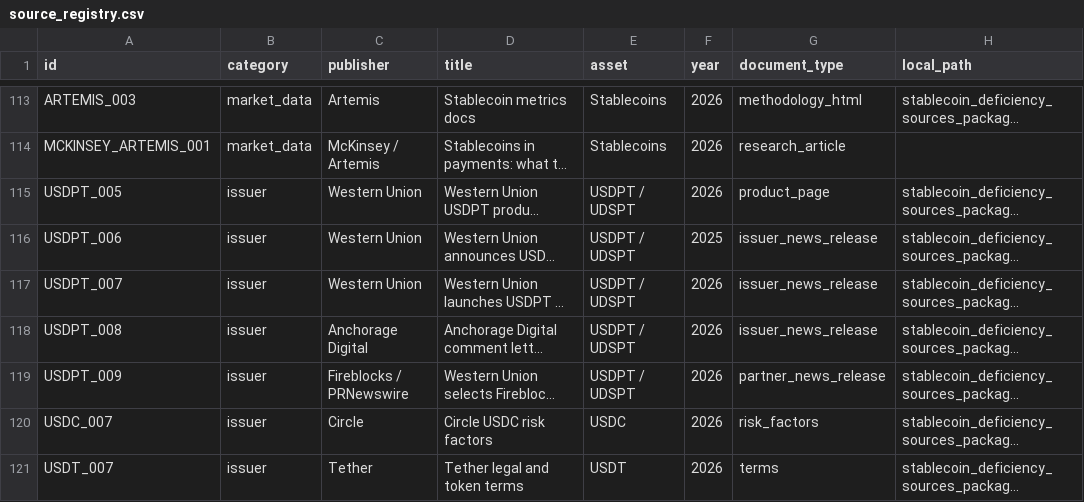
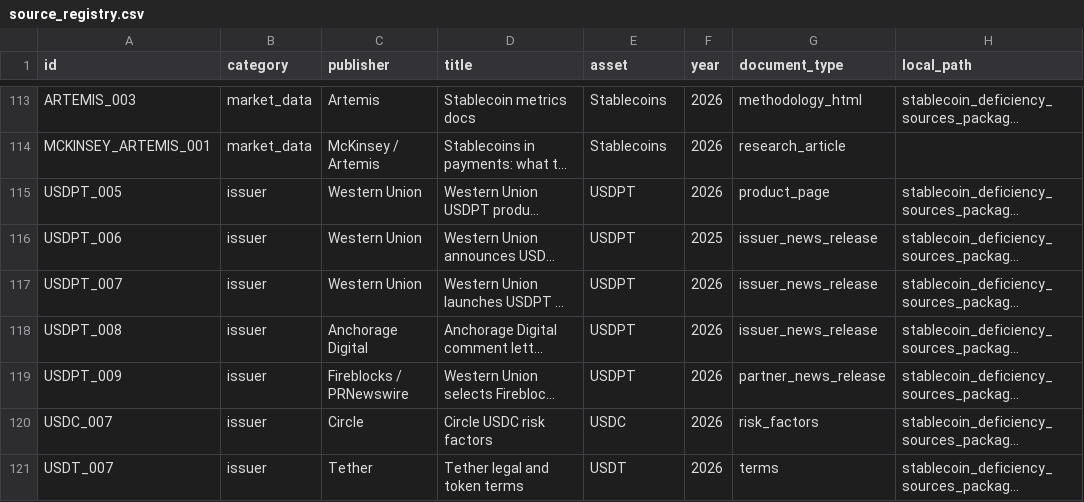
Before and after one commit to Frisk0316/stablecoin-ecosystem-research, a CSV file: 01_sources/source_registry.csv, drawn as a sheet; only a part is shown, gaps mark what is left out; long unchanged cells end in …; the diff covers the shown part only; the diff names each change by its address in the sheet, - before the commit and + after, or states it on an @@ line.

```diff
--- a/01_sources/source_registry.csv
+++ b/01_sources/source_registry.csv
-E115:E119 (asset): USDPT / UDSPT
+E115:E119 (asset): USDPT
```
Also changed, not shown: 8 added rows, 1 removed row and 23 edited cells elsewhere in this file, 01_sources/source_manifest.csv, 04_matrices/central_bank_theme_matrix.csv, 53 other files.
